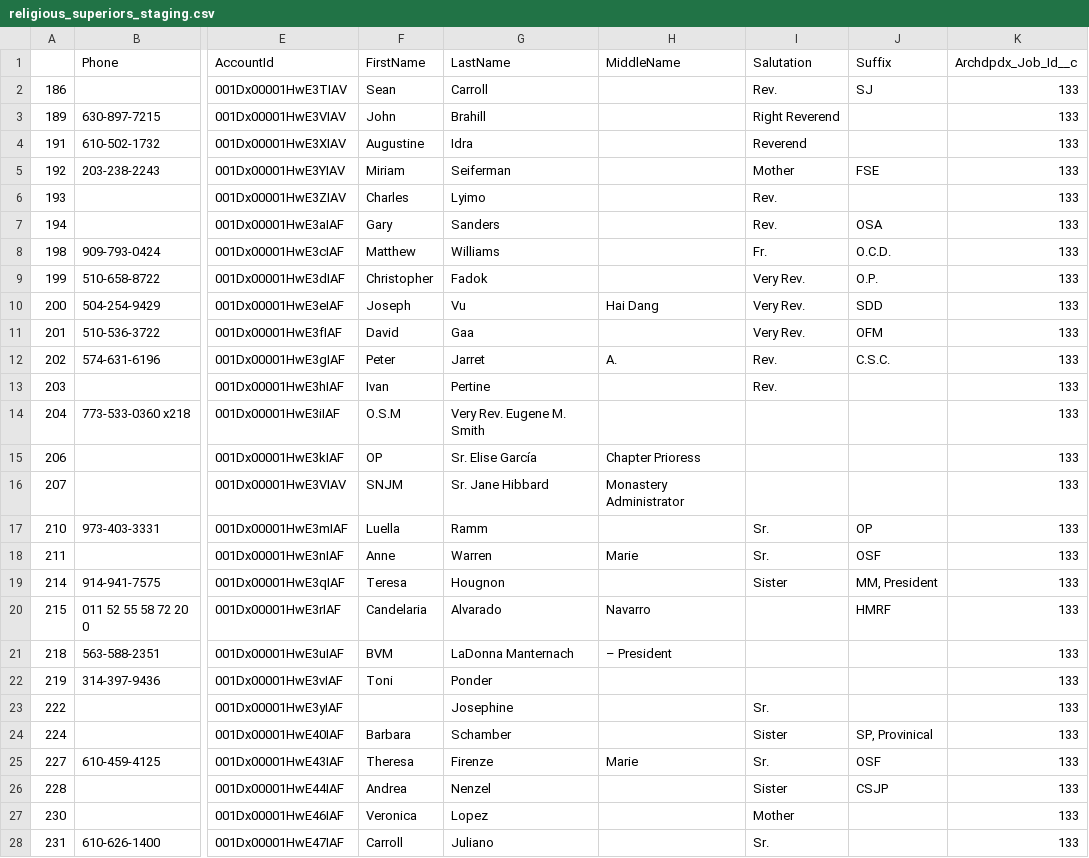
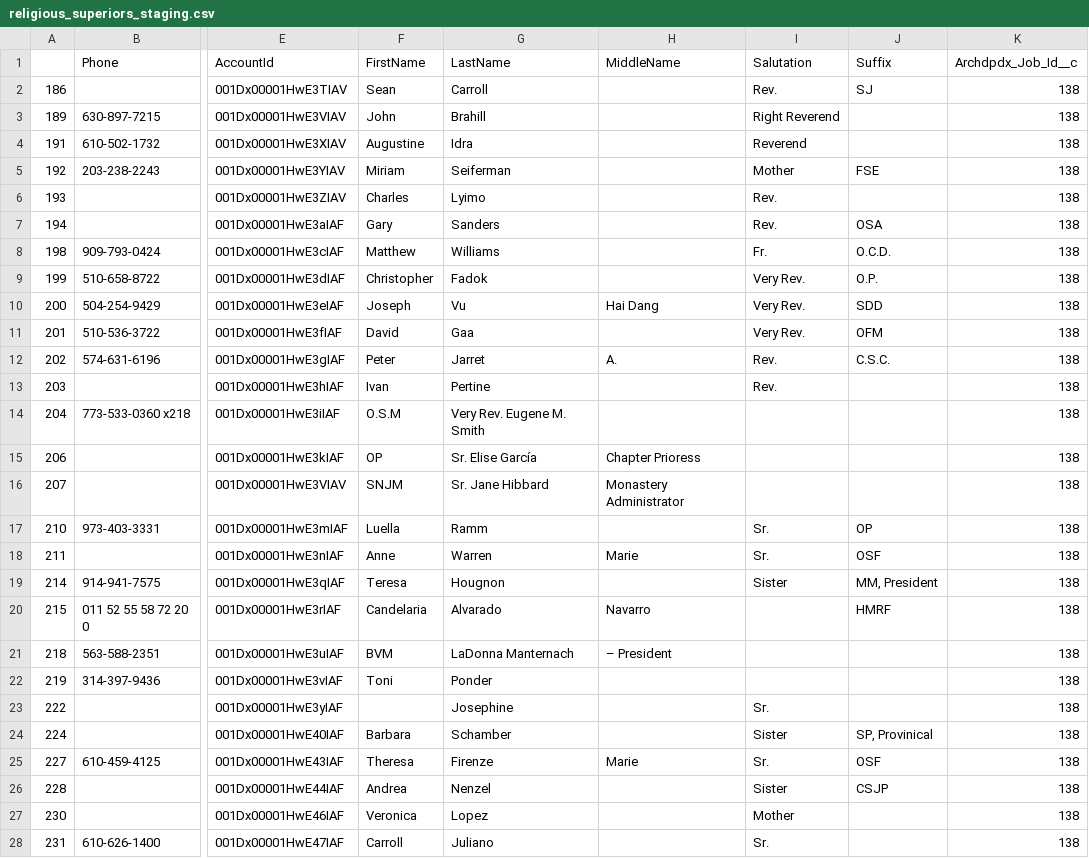
Before and after one commit to Cath-Strategic-Tech/adpdx_etl, a CSV file: staging_files/religious_superiors_staging.csv, drawn as a sheet; only a part is shown, gaps mark what is left out; the diff covers the shown part only; the diff names each change by its address in the sheet, - before the commit and + after, or states it on an @@ line.

```diff
--- a/staging_files/religious_superiors_staging.csv
+++ b/staging_files/religious_superiors_staging.csv
-K2:K28 (Archdpdx_Job_Id__c): 133
+K2:K28 (Archdpdx_Job_Id__c): 138
```
Also changed, not shown: 15 edited cells elsewhere in this file, Register_Entries.csv, results_files/religious_comm_results.csv, 10 other files.
